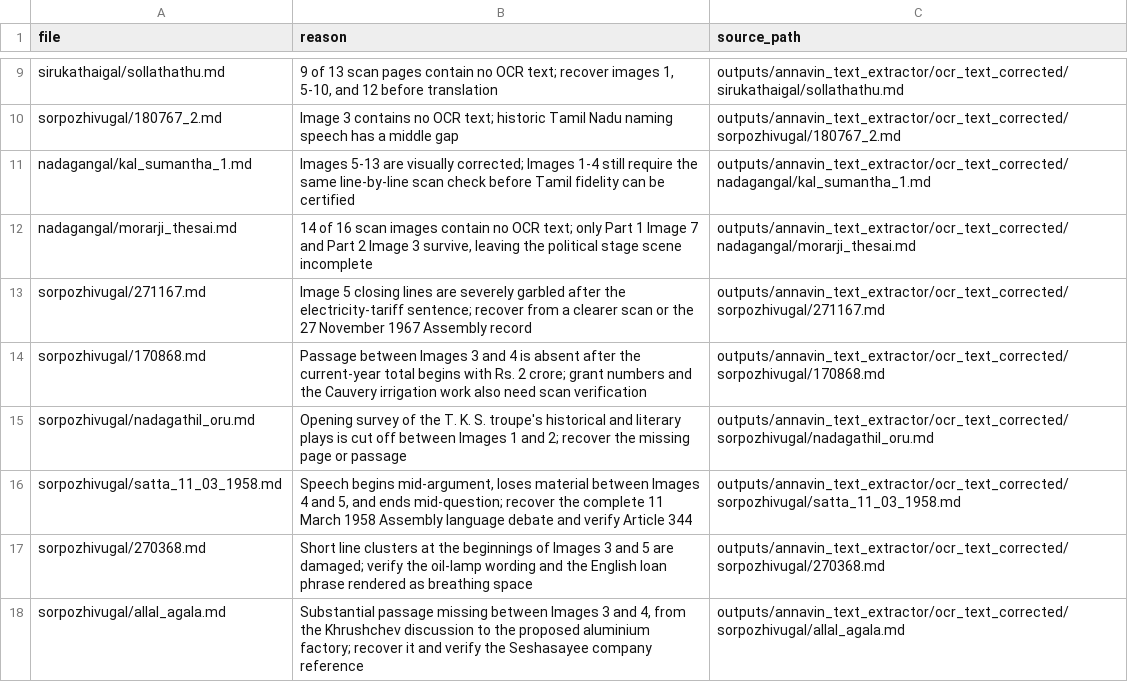
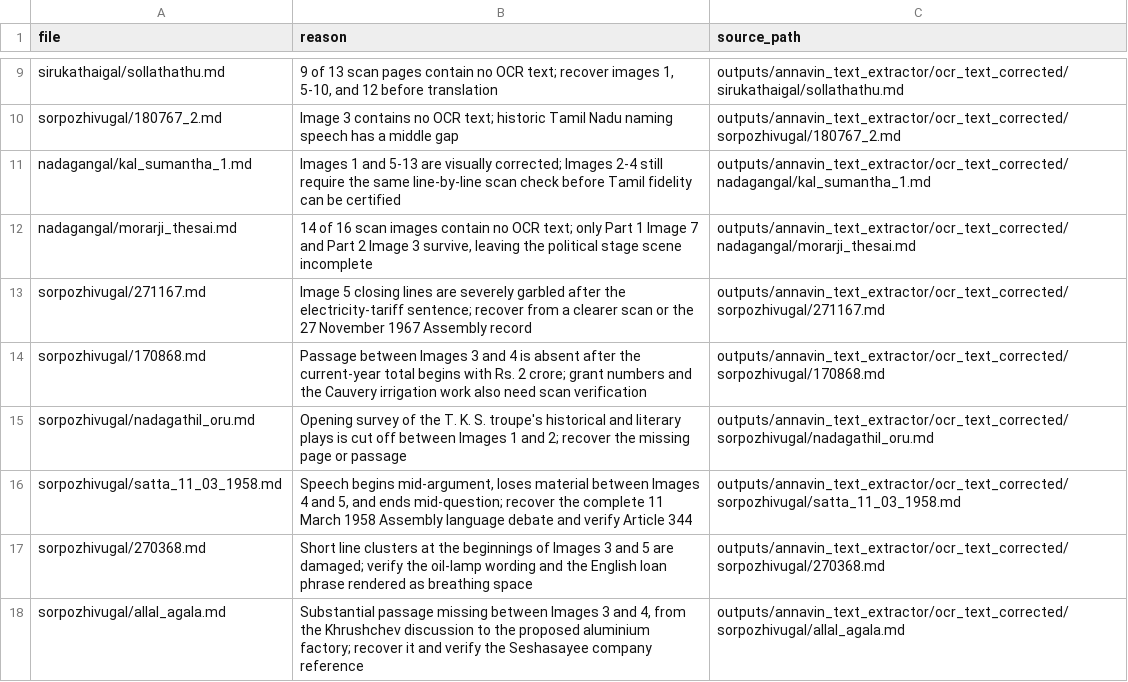
Before and after one commit to pugazg/anna-corpus, a CSV file: outputs/annavin_text_extractor/translated_contents/_translation_state/needs_source_recovery.csv, drawn as a sheet; only a part is shown, gaps mark what is left out.

```diff
--- a/outputs/annavin_text_extractor/translated_contents/_translation_state/needs_source_recovery.csv
+++ b/outputs/annavin_text_extractor/translated_contents/_translation_state/needs_source_recovery.csv
@@ -10,3 +10,3 @@ sirukathaigal/sollathathu.md,"9 of 13 scan pages contain no OCR text; recover im
 sorpozhivugal/180767_2.md,"Image 3 contains no OCR text; historic Tamil Nadu naming speech has a middle gap",outputs/annavin_text_extractor/ocr_text_corrected/sorpozhivugal/180767_2.md
-nadagangal/kal_sumantha_1.md,"Images 5-13 are visually corrected; Images 1-4 still require the same line-by-line scan check before Tamil fidelity can be certified",outputs/annavin_text_extractor/ocr_text_corrected/nadagangal/kal_sumantha_1.md
+nadagangal/kal_sumantha_1.md,"Images 1 and 5-13 are visually corrected; Images 2-4 still require the same line-by-line scan check before Tamil fidelity can be certified",outputs/annavin_text_extractor/ocr_text_corrected/nadagangal/kal_sumantha_1.md
 nadagangal/morarji_thesai.md,"14 of 16 scan images contain no OCR text; only Part 1 Image 7 and Part 2 Image 3 survive, leaving the political stage scene incomplete",outputs/annavin_text_extractor/ocr_text_corrected/nadagangal/morarji_thesai.md
```
Also changed, not shown: outputs/annavin_text_extractor/translated_contents/_translation_state/ocr_concerns.csv, 4 other files.
